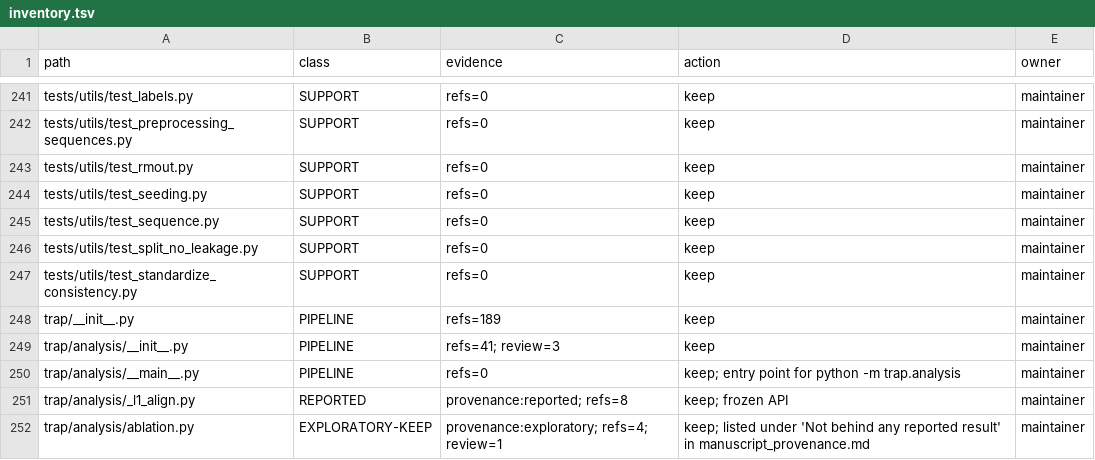
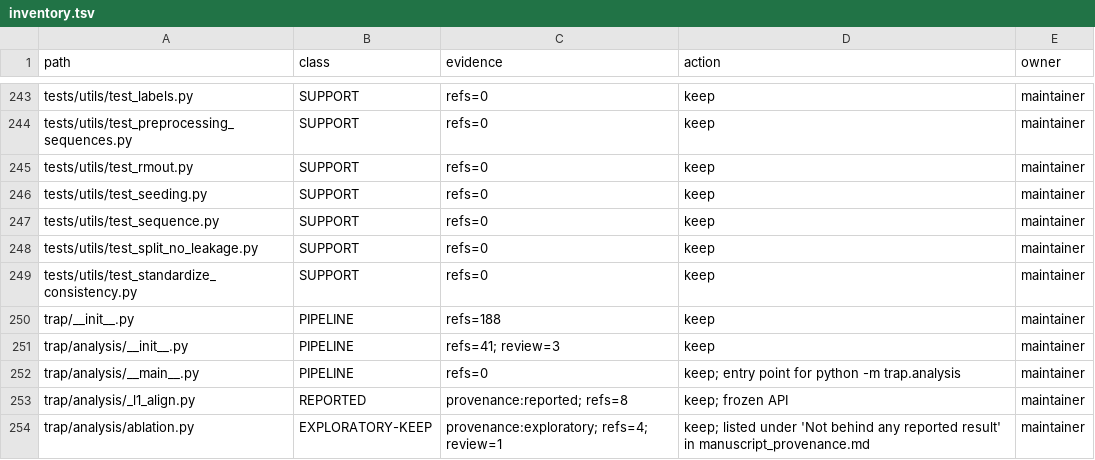
Before and after one commit to andchamorro/TrAP, a TSV file: docs/guides/inventory.tsv, drawn as a sheet; only a part is shown, gaps mark what is left out; the diff covers the shown part only.

```diff
--- a/docs/guides/inventory.tsv
+++ b/docs/guides/inventory.tsv
@@ -247,3 +249,3 @@ tests/utils/test_split_no_leakage.py	SUPPORT	refs=0	keep	maintainer
 tests/utils/test_standardize_consistency.py	SUPPORT	refs=0	keep	maintainer
-trap/__init__.py	PIPELINE	refs=189	keep	maintainer
+trap/__init__.py	PIPELINE	refs=188	keep	maintainer
 trap/analysis/__init__.py	PIPELINE	refs=41; review=3	keep	maintainer
```
Also changed, not shown: 2 added rows, 2 removed rows and 11 edited cells elsewhere in this file, 3 other files.
